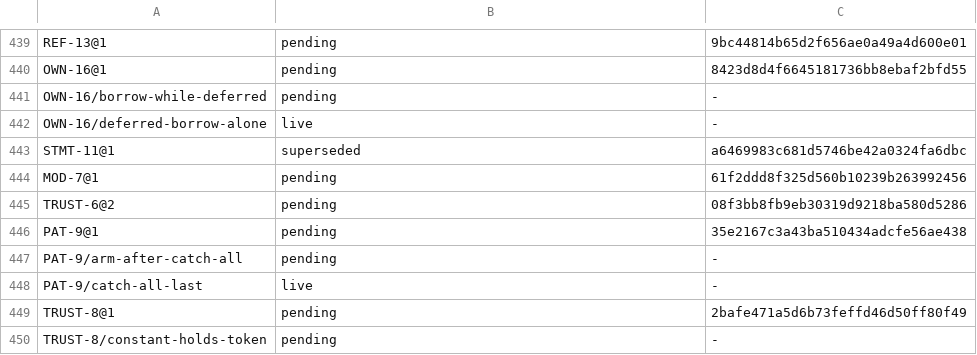
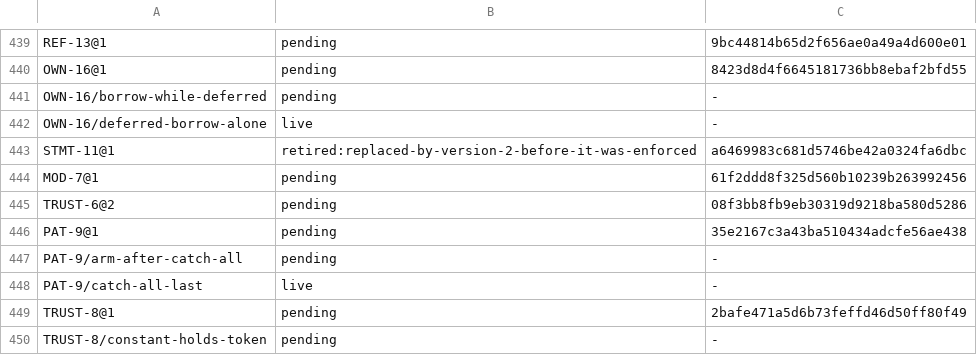
Before and after one commit to unbalancedparentheses/concrete2, a TSV file: docs/spec/ids.tsv, drawn as a sheet; only a part is shown, gaps mark what is left out.

```diff
--- a/docs/spec/ids.tsv
+++ b/docs/spec/ids.tsv
@@ -442,3 +442,3 @@ OWN-16/borrow-while-deferred	pending	-
 OWN-16/deferred-borrow-alone	live	-
-STMT-11@1	superseded	a6469983c681d5746be42a0324fa6dbc
+STMT-11@1	retired:replaced-by-version-2-before-it-was-enforced	a6469983c681d5746be42a0324fa6dbc
 MOD-7@1	pending	61f2ddd8f325d560b10239b263992456
```
Also changed, not shown: docs/spec/absorb_inventory.tsv, 4 other files.
